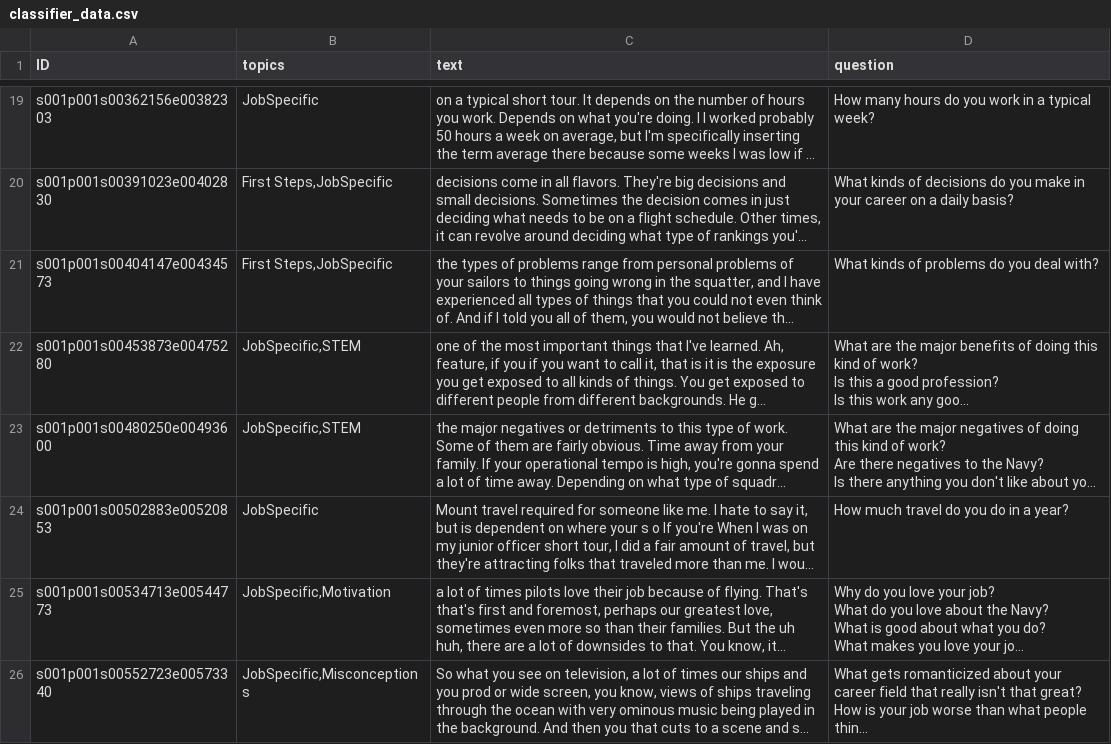
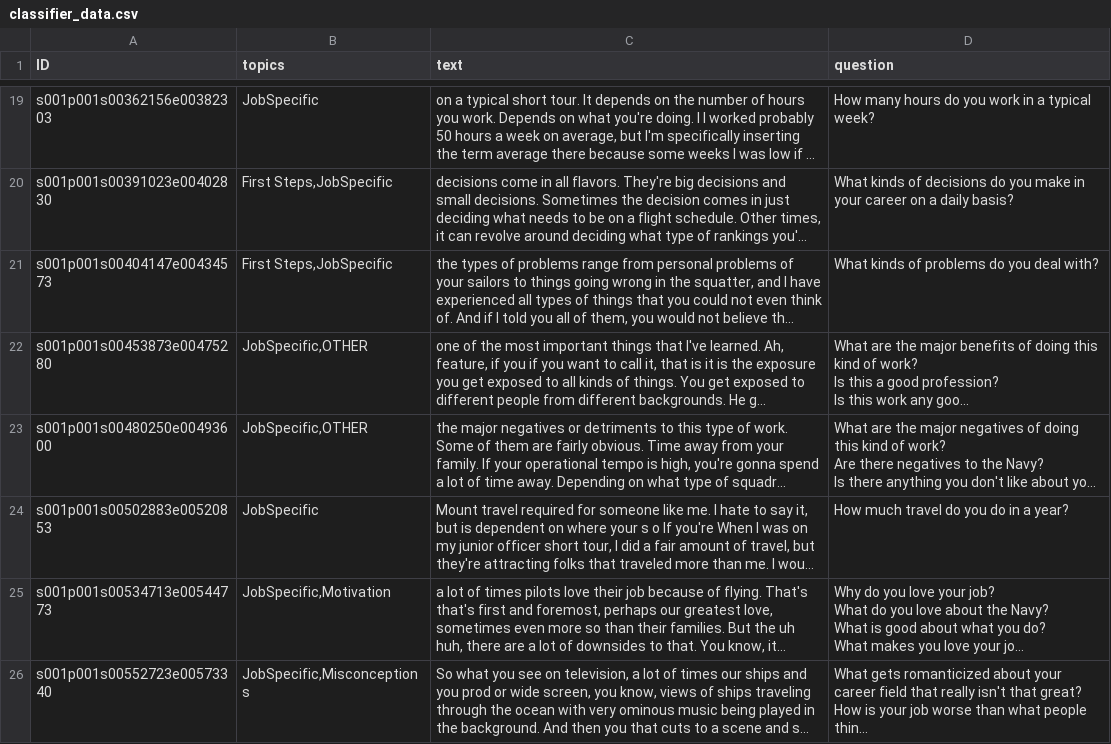
Before and after one commit to ICTLearningSciences/org-pal3-mentorpal, a CSV file: mentors/data/mentors/lcdr-barnhl/data/classifier_data.csv, drawn as a sheet; only a part is shown, gaps mark what is left out; long unchanged cells end in …; the diff names each change by its address in the sheet, - before the commit and + after, or states it on an @@ line.

```diff
--- a/mentors/data/mentors/lcdr-barnhl/data/classifier_data.csv
+++ b/mentors/data/mentors/lcdr-barnhl/data/classifier_data.csv
-B22:B23 (topics): JobSpecific,STEM
+B22:B23 (topics): JobSpecific,OTHER
```
Also changed, not shown: mentors/data/mentors/dan-burns/data/classifier_data.csv, mentors/data/mentors/dan-burns/data/topics.csv, 7 other files.
